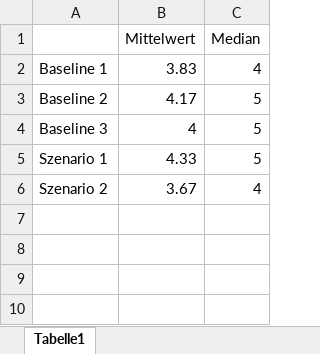
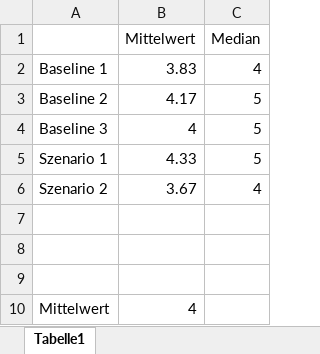
Before and after one commit to RobZlo/Studium, an Excel workbook: Auswertung/Szenarien/Aussage1.xlsx, sheet Tabelle1, drawn as a sheet; values as stored, in another font and other column widths than the file's, no borders; charts and pictures not drawn; the diff names each change by its address in the sheet, - before the commit and + after, or states it on an @@ line.

```diff
--- a/Auswertung/Szenarien/Aussage1.xlsx (sheet Tabelle1)
+++ b/Auswertung/Szenarien/Aussage1.xlsx (sheet Tabelle1)
+row 7: (empty)
+row 8: (empty)
+row 9: (empty)
+row 10: Mittelwert | 4
```
Also changed, not shown: charts or pictures, Auswertung/Szenarien/Aussage2.xlsx, Auswertung/Szenarien/Aussage3.xlsx, 2 other files.
